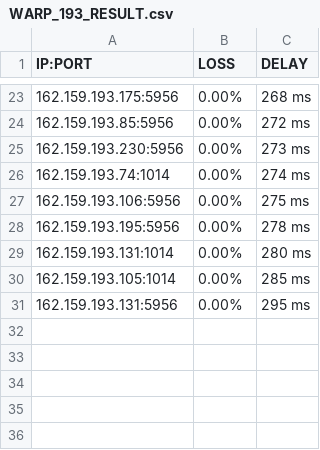
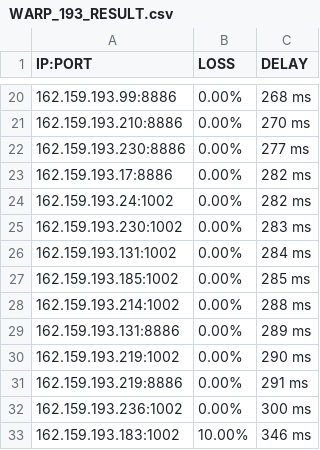
Before and after one commit to blesdmm/WARP2sub, a CSV file: WARP_193_RESULT.csv, drawn as a sheet; only a part is shown, gaps mark what is left out; the diff covers the shown part only.

```diff
--- a/WARP_193_RESULT.csv
+++ b/WARP_193_RESULT.csv
@@ -23,9 +20,14 @@ IP:PORT, LOSS, DELAY
-162.159.193.175:5956,0.00%,268 ms
-162.159.193.85:5956,0.00%,272 ms
-162.159.193.230:5956,0.00%,273 ms
-162.159.193.74:1014,0.00%,274 ms
-162.159.193.106:5956,0.00%,275 ms
-162.159.193.195:5956,0.00%,278 ms
-162.159.193.131:1014,0.00%,280 ms
-162.159.193.105:1014,0.00%,285 ms
-162.159.193.131:5956,0.00%,295 ms
+162.159.193.99:8886,0.00%,268 ms
+162.159.193.210:8886,0.00%,270 ms
+162.159.193.230:8886,0.00%,277 ms
+162.159.193.17:8886,0.00%,282 ms
+162.159.193.24:1002,0.00%,282 ms
+162.159.193.230:1002,0.00%,283 ms
+162.159.193.131:1002,0.00%,284 ms
+162.159.193.185:1002,0.00%,285 ms
+162.159.193.214:1002,0.00%,288 ms
+162.159.193.131:8886,0.00%,289 ms
+162.159.193.219:1002,0.00%,290 ms
+162.159.193.219:8886,0.00%,291 ms
+162.159.193.236:1002,0.00%,300 ms
+162.159.193.183:1002,10.00%,346 ms
```
Also changed, not shown: 6 added rows, 9 removed rows and 18 edited cells elsewhere in this file, WARP_BEST_RESULT.csv, WARP_DIFF_RESULT.csv, 3 other files.
